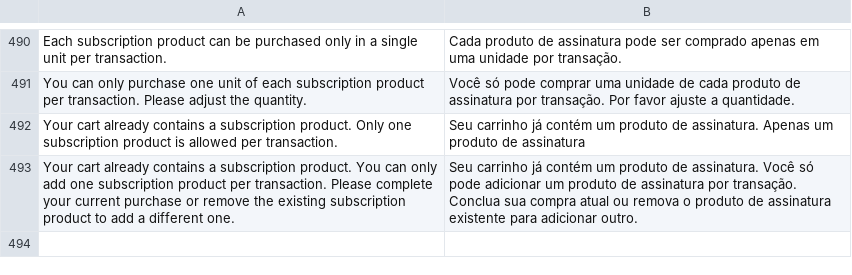
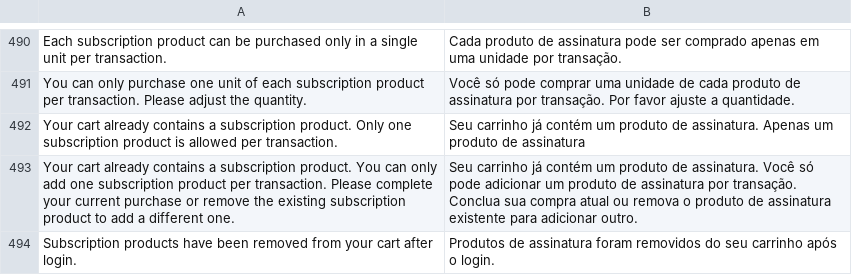
Before and after one commit to vindi/vindi-magento2, a CSV file: i18n/pt_BR.csv, drawn as a sheet; only a part is shown, gaps mark what is left out.

```diff
--- a/i18n/pt_BR.csv
+++ b/i18n/pt_BR.csv
@@ -493 +493,2 @@
 "Your cart already contains a subscription product. You can only add one subscription product per transaction. Please complete your current purchase or remove the existing subscription product to add a different one.","Seu carrinho já contém um produto de assinatura. Você só pode adicionar um produto de assinatura por transação. Conclua sua compra atual ou remova o produto de assinatura existente para adicionar outro."
+"Subscription products have been removed from your cart after login.","Produtos de assinatura foram removidos do seu carrinho após o login."
```
Also changed, not shown: 2 other files.
